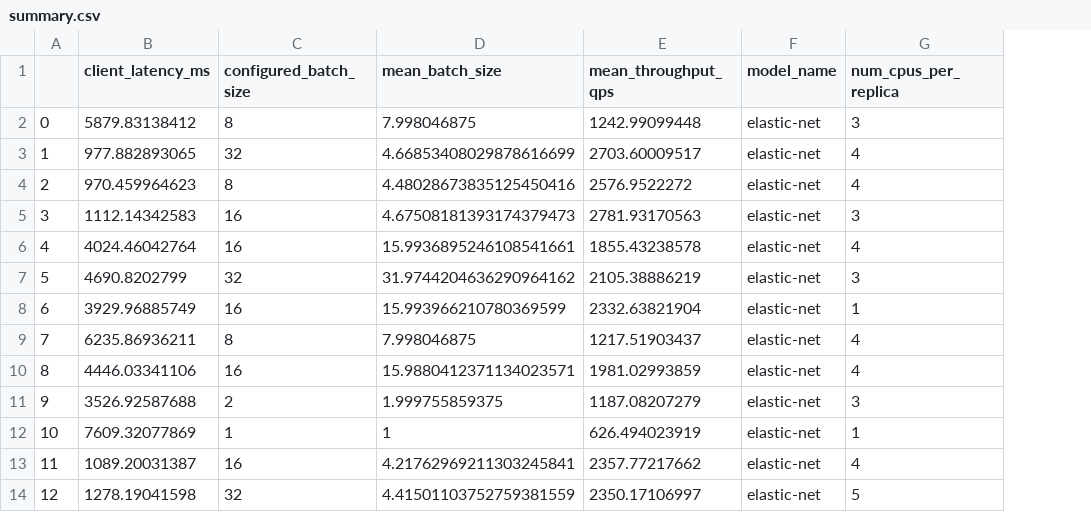
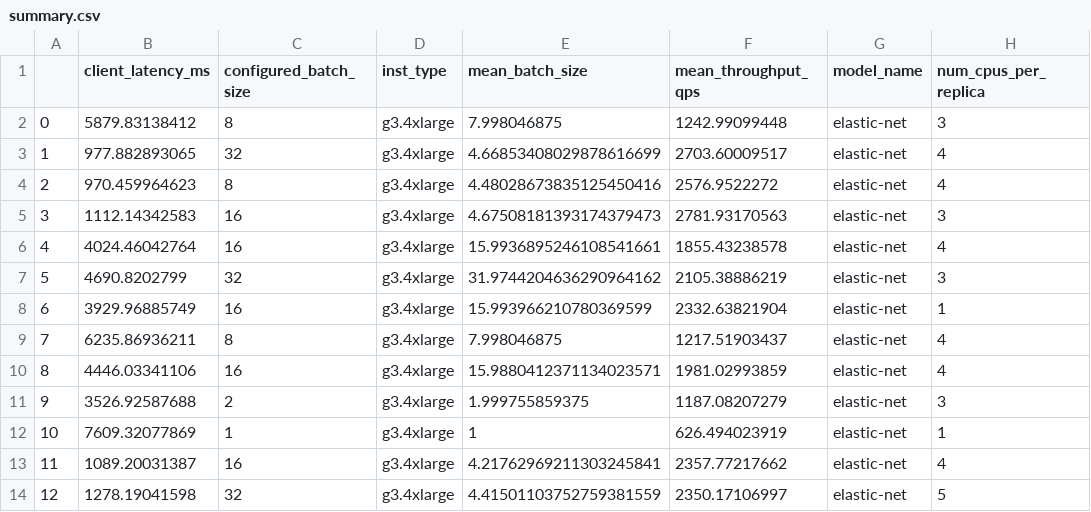
Before and after one commit to dcrankshaw/plots-model-comp-paper, a CSV file: results/single_model_profs/elastic-net/summary.csv, drawn as a sheet; only a part is shown; the diff names each change by its address in the sheet, - before the commit and + after, or states it on an @@ line.

```diff
--- a/results/single_model_profs/elastic-net/summary.csv
+++ b/results/single_model_profs/elastic-net/summary.csv
+column D (inst_type), rows 2-14: all g3.4xlarge
```
Also changed, not shown: results/single_model_profs/lgbm/summary.csv, results/single_model_profs/pytorch-alexnet/summary.csv, 8 other files.
